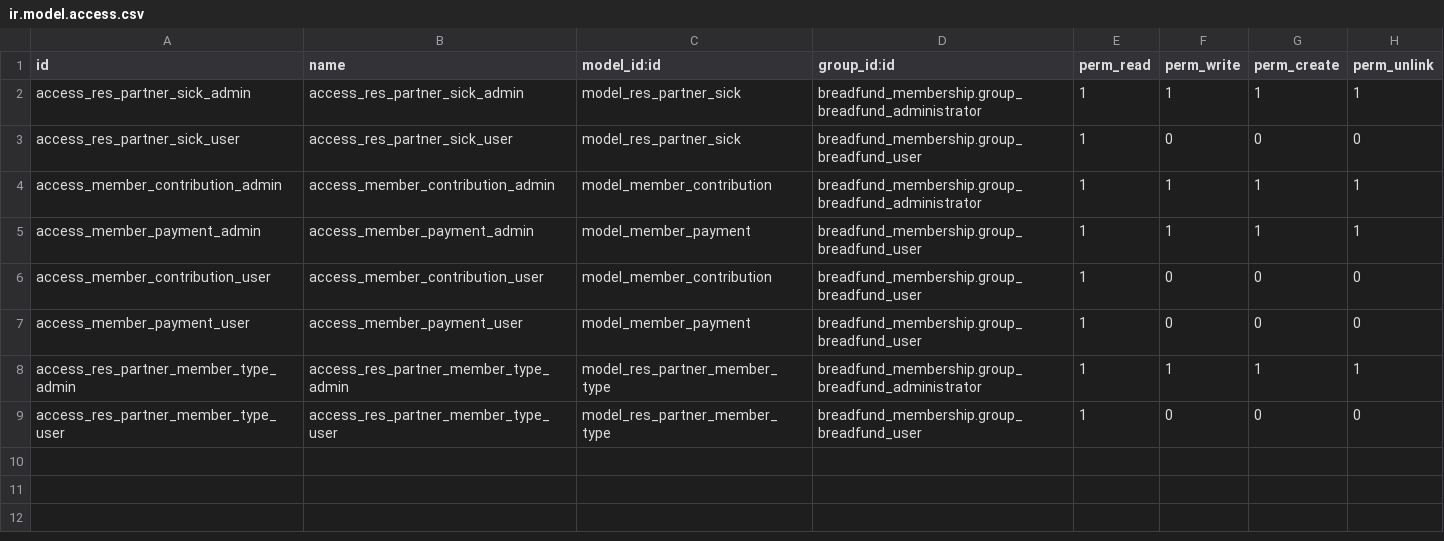
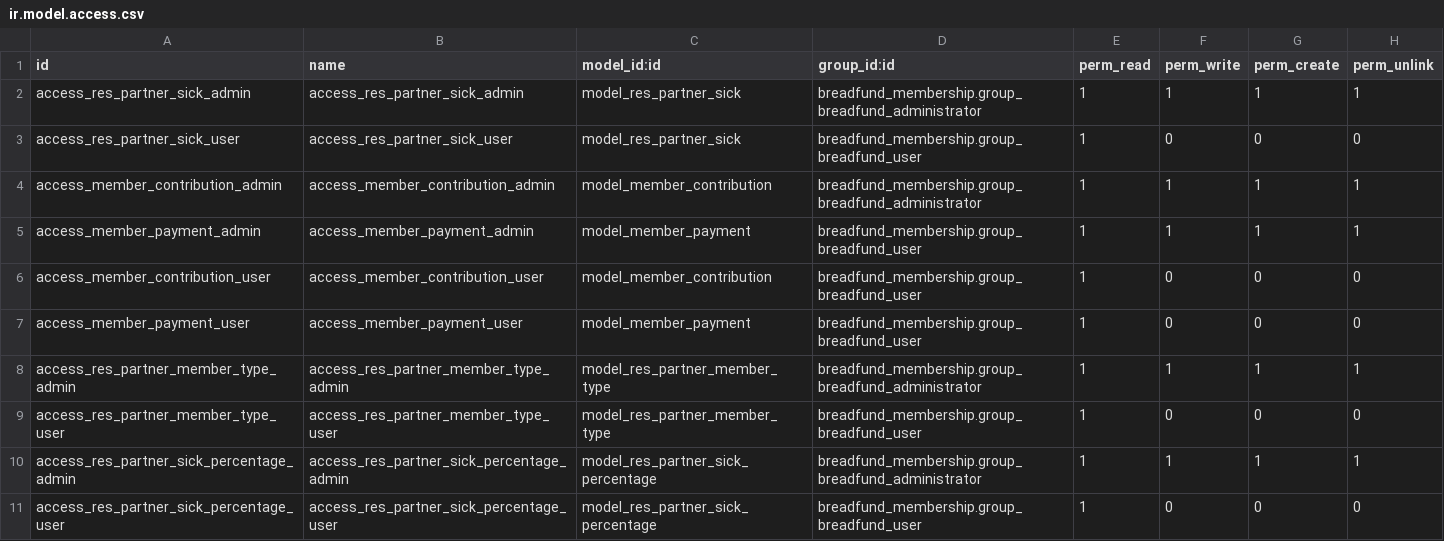
Before and after one commit to bunq-breadfund/vertical-breadfund, a CSV file: breadfund_membership/security/ir.model.access.csv, drawn as a sheet.

```diff
--- a/breadfund_membership/security/ir.model.access.csv
+++ b/breadfund_membership/security/ir.model.access.csv
@@ -9 +9,3 @@ access_res_partner_member_type_admin,access_res_partner_member_type_admin,model_
 access_res_partner_member_type_user,access_res_partner_member_type_user,model_res_partner_member_type,breadfund_membership.group_breadfund_user,1,0,0,0
+access_res_partner_sick_percentage_admin,access_res_partner_sick_percentage_admin,model_res_partner_sick_percentage,breadfund_membership.group_breadfund_administrator,1,1,1,1
+access_res_partner_sick_percentage_user,access_res_partner_sick_percentage_user,model_res_partner_sick_percentage,breadfund_membership.group_breadfund_user,1,0,0,0
```
Also changed, not shown: 9 other files.
